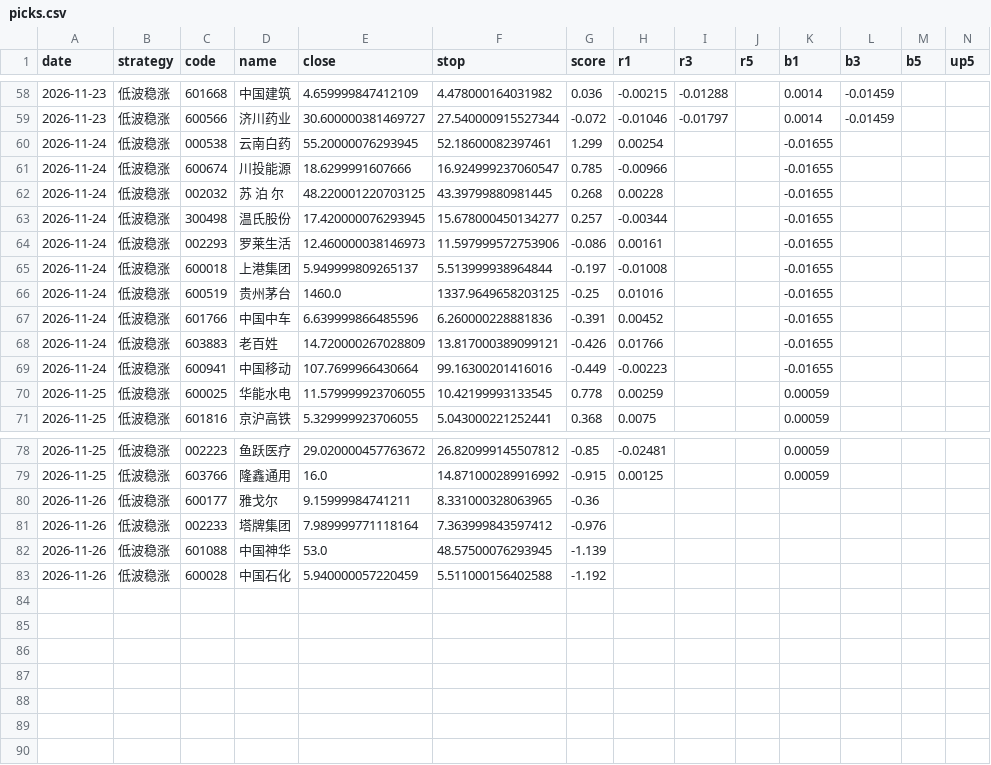
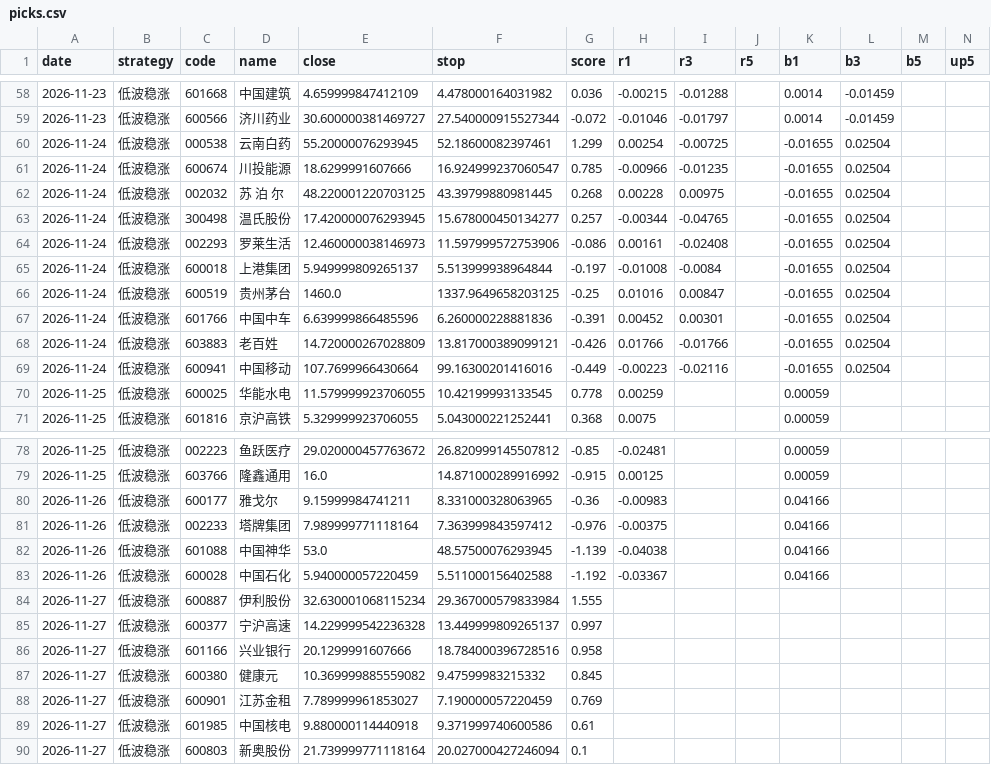
Before and after one commit to SHG4666/a-share-daily, a CSV file: data/picks.csv, drawn as a sheet; only a part is shown, gaps mark what is left out.

```diff
--- a/data/picks.csv
+++ b/data/picks.csv
@@ -59,12 +59,12 @@ date,strategy,code,name,close,stop,score,r1,r3,r5,b1,b3,b5,up5
 2026-11-23,低波稳涨,600566,济川药业,30.600000381469727,27.540000915527344,-0.072,-0.01046,-0.01797,,0.0014,-0.01459,,
-2026-11-24,低波稳涨,000538,云南白药,55.20000076293945,52.18600082397461,1.299,0.00254,,,-0.01655,,,
-2026-11-24,低波稳涨,600674,川投能源,18.6299991607666,16.924999237060547,0.785,-0.00966,,,-0.01655,,,
-2026-11-24,低波稳涨,002032,苏 泊 尔,48.220001220703125,43.39799880981445,0.268,0.00228,,,-0.01655,,,
-2026-11-24,低波稳涨,300498,温氏股份,17.420000076293945,15.678000450134277,0.257,-0.00344,,,-0.01655,,,
-2026-11-24,低波稳涨,002293,罗莱生活,12.460000038146973,11.597999572753906,-0.086,0.00161,,,-0.01655,,,
-2026-11-24,低波稳涨,600018,上港集团,5.949999809265137,5.513999938964844,-0.197,-0.01008,,,-0.01655,,,
-2026-11-24,低波稳涨,600519,贵州茅台,1460.0,1337.9649658203125,-0.25,0.01016,,,-0.01655,,,
-2026-11-24,低波稳涨,601766,中国中车,6.639999866485596,6.260000228881836,-0.391,0.00452,,,-0.01655,,,
-2026-11-24,低波稳涨,603883,老百姓,14.720000267028809,13.817000389099121,-0.426,0.01766,,,-0.01655,,,
-2026-11-24,低波稳涨,600941,中国移动,107.7699966430664,99.16300201416016,-0.449,-0.00223,,,-0.01655,,,
+2026-11-24,低波稳涨,000538,云南白药,55.20000076293945,52.18600082397461,1.299,0.00254,-0.00725,,-0.01655,0.02504,,
+2026-11-24,低波稳涨,600674,川投能源,18.6299991607666,16.924999237060547,0.785,-0.00966,-0.01235,,-0.01655,0.02504,,
+2026-11-24,低波稳涨,002032,苏 泊 尔,48.220001220703125,43.39799880981445,0.268,0.00228,0.00975,,-0.01655,0.02504,,
+2026-11-24,低波稳涨,300498,温氏股份,17.420000076293945,15.678000450134277,0.257,-0.00344,-0.04765,,-0.01655,0.02504,,
+2026-11-24,低波稳涨,002293,罗莱生活,12.460000038146973,11.597999572753906,-0.086,0.00161,-0.02408,,-0.01655,0.02504,,
+2026-11-24,低波稳涨,600018,上港集团,5.949999809265137,5.513999938964844,-0.197,-0.01008,-0.0084,,-0.01655,0.02504,,
+2026-11-24,低波稳涨,600519,贵州茅台,1460.0,1337.9649658203125,-0.25,0.01016,0.00847,,-0.01655,0.02504,,
+2026-11-24,低波稳涨,601766,中国中车,6.639999866485596,6.260000228881836,-0.391,0.00452,0.00301,,-0.01655,0.02504,,
+2026-11-24,低波稳涨,603883,老百姓,14.720000267028809,13.817000389099121,-0.426,0.01766,-0.01766,,-0.01655,0.02504,,
+2026-11-24,低波稳涨,600941,中国移动,107.7699966430664,99.16300201416016,-0.449,-0.00223,-0.02116,,-0.01655,0.02504,,
 2026-11-25,低波稳涨,600025,华能水电,11.579999923706055,10.42199993133545,0.778,0.00259,,,0.00059,,,
@@ -79,5 +79,12 @@ date,strategy,code,name,close,stop,score,r1,r3,r5,b1,b3,b5,up5
 2026-11-25,低波稳涨,603766,隆鑫通用,16.0,14.871000289916992,-0.915,0.00125,,,0.00059,,,
-2026-11-26,低波稳涨,600177,雅戈尔,9.15999984741211,8.331000328063965,-0.36,,,,,,,
-2026-11-26,低波稳涨,002233,塔牌集团,7.989999771118164,7.363999843597412,-0.976,,,,,,,
-2026-11-26,低波稳涨,601088,中国神华,53.0,48.57500076293945,-1.139,,,,,,,
-2026-11-26,低波稳涨,600028,中国石化,5.940000057220459,5.511000156402588,-1.192,,,,,,,
+2026-11-26,低波稳涨,600177,雅戈尔,9.15999984741211,8.331000328063965,-0.36,-0.00983,,,0.04166,,,
+2026-11-26,低波稳涨,002233,塔牌集团,7.989999771118164,7.363999843597412,-0.976,-0.00375,,,0.04166,,,
+2026-11-26,低波稳涨,601088,中国神华,53.0,48.57500076293945,-1.139,-0.04038,,,0.04166,,,
+2026-11-26,低波稳涨,600028,中国石化,5.940000057220459,5.511000156402588,-1.192,-0.03367,,,0.04166,,,
+2026-11-27,低波稳涨,600887,伊利股份,32.630001068115234,29.367000579833984,1.555,,,,,,,
+2026-11-27,低波稳涨,600377,宁沪高速,14.229999542236328,13.449999809265137,0.997,,,,,,,
+2026-11-27,低波稳涨,601166,兴业银行,20.1299991607666,18.784000396728516,0.958,,,,,,,
+2026-11-27,低波稳涨,600380,健康元,10.369999885559082,9.47599983215332,0.845,,,,,,,
+2026-11-27,低波稳涨,600901,江苏金租,7.789999961853027,7.190000057220459,0.769,,,,,,,
+2026-11-27,低波稳涨,601985,中国核电,9.880000114440918,9.371999740600586,0.61,,,,,,,
+2026-11-27,低波稳涨,600803,新奥股份,21.739999771118164,20.027000427246094,0.1,,,,,,,
```
Also changed, not shown: data/accum.csv, data/alloc.csv, 6 other files.
